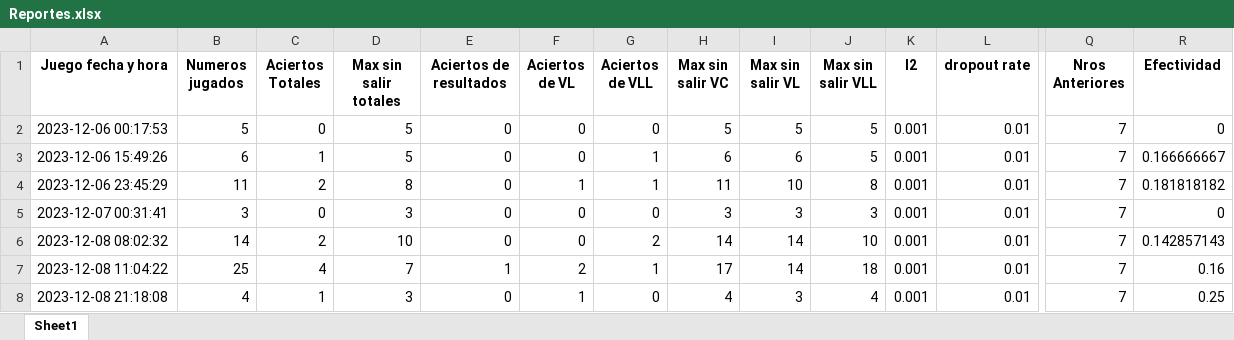
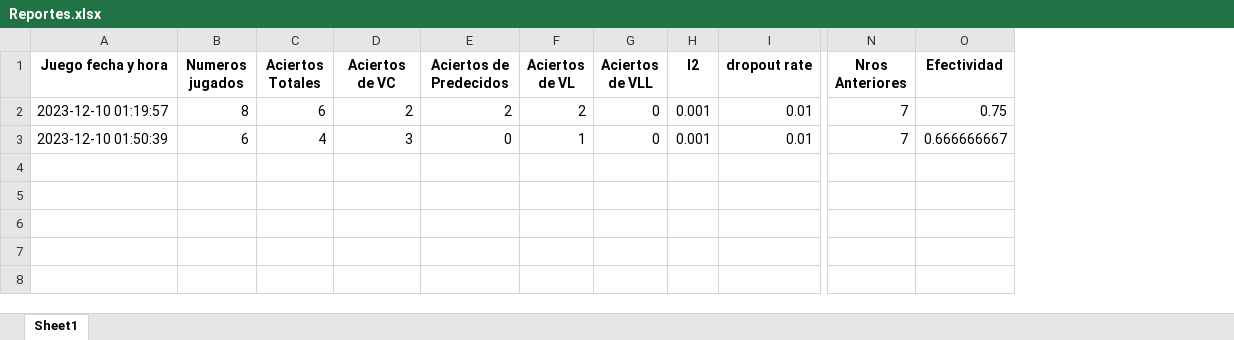
Before and after one commit to jonatha1992/Predictor_ruleta, an Excel workbook: Reportes.xlsx, sheet Sheet1, drawn as a sheet; only a part is shown, gaps mark what is left out; values as stored, in another font and other column widths than the file's, no borders; removed rows and columns are numbered as before the commit, all else as after; rows hold the shown columns only; the diff names each change by its address in the sheet, - before the commit and + after, or states it on an @@ line.

```diff
--- a/Reportes.xlsx (sheet Sheet1)
+++ b/Reportes.xlsx (sheet Sheet1)
-column H (Max sin salir VC), row 2: 5; row 8: 4
-column I (Max sin salir VL), row 2: 5; row 8: 3
-column J (Max sin salir VLL), row 2: 5; row 8: 4
-D1: Max sin salir totales
+D1: Aciertos de VC
-E1: Aciertos de resultados
+E1: Aciertos de Predecidos
-A2 (Juego fecha y hora): 2023-12-06 00:17:53
+A2 (Juego fecha y hora): 2023-12-10 01:19:57
-B2 (Numeros jugados): 5
+B2 (Numeros jugados): 8
-C2 (Aciertos Totales): 0
+C2 (Aciertos Totales): 6
-D2 (Aciertos de VC): 5
+D2 (Aciertos de VC): 2
-E2 (Aciertos de Predecidos): 0
+E2 (Aciertos de Predecidos): 2
-F2 (Aciertos de VL): 0
+F2 (Aciertos de VL): 2
-O2 (Efectividad): 0
+O2 (Efectividad): 0.75
-row 3: 2023-12-06 15:49:26 | 6 | 1 | 5 | 0 | 0 | 1 | 6 | 6 | 5 | 0.001 | 0.01 | 7 | 0.166666667
-row 4: 2023-12-06 23:45:29 | 11 | 2 | 8 | 0 | 1 | 1 | 11 | 10 | 8 | 0.001 | 0.01 | 7 | 0.181818182
-row 5: 2023-12-07 00:31:41 | 3 | 0 | 3 | 0 | 0 | 0 | 3 | 3 | 3 | 0.001 | 0.01 | 7 | 0
-row 6: 2023-12-08 08:02:32 | 14 | 2 | 10 | 0 | 0 | 2 | 14 | 14 | 10 | 0.001 | 0.01 | 7 | 0.142857143
-row 7: 2023-12-08 11:04:22 | 25 | 4 | 7 | 1 | 2 | 1 | 17 | 14 | 18 | 0.001 | 0.01 | 7 | 0.16
-A3 (Juego fecha y hora): 2023-12-08 21:18:08
+A3 (Juego fecha y hora): 2023-12-10 01:50:39
-B3 (Numeros jugados): 4
+B3 (Numeros jugados): 6
-C3 (Aciertos Totales): 1
+C3 (Aciertos Totales): 4
-O3 (Efectividad): 0.25
+O3 (Efectividad): 0.666666667
```
Also changed, not shown: Date/bombay1.xlsx, 2 other files.
